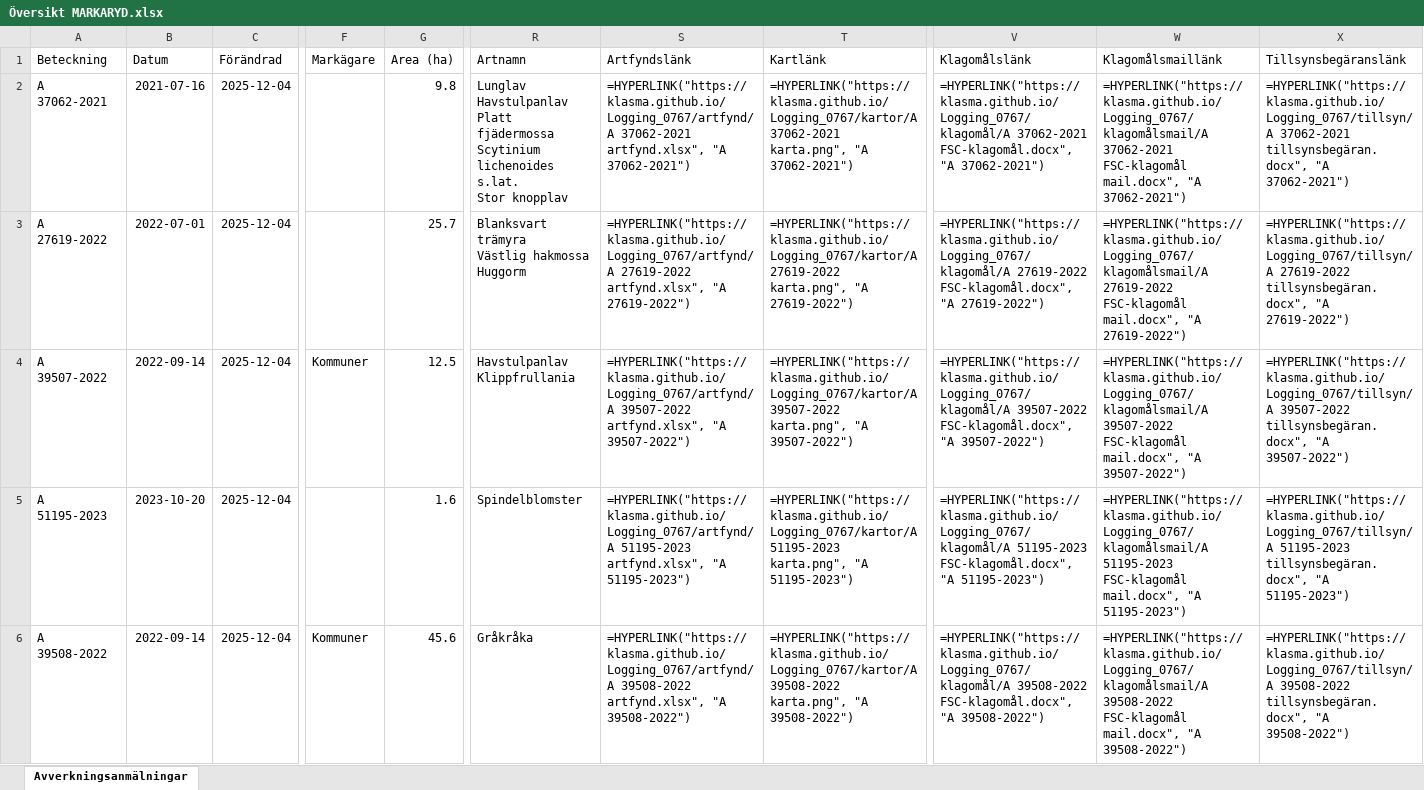
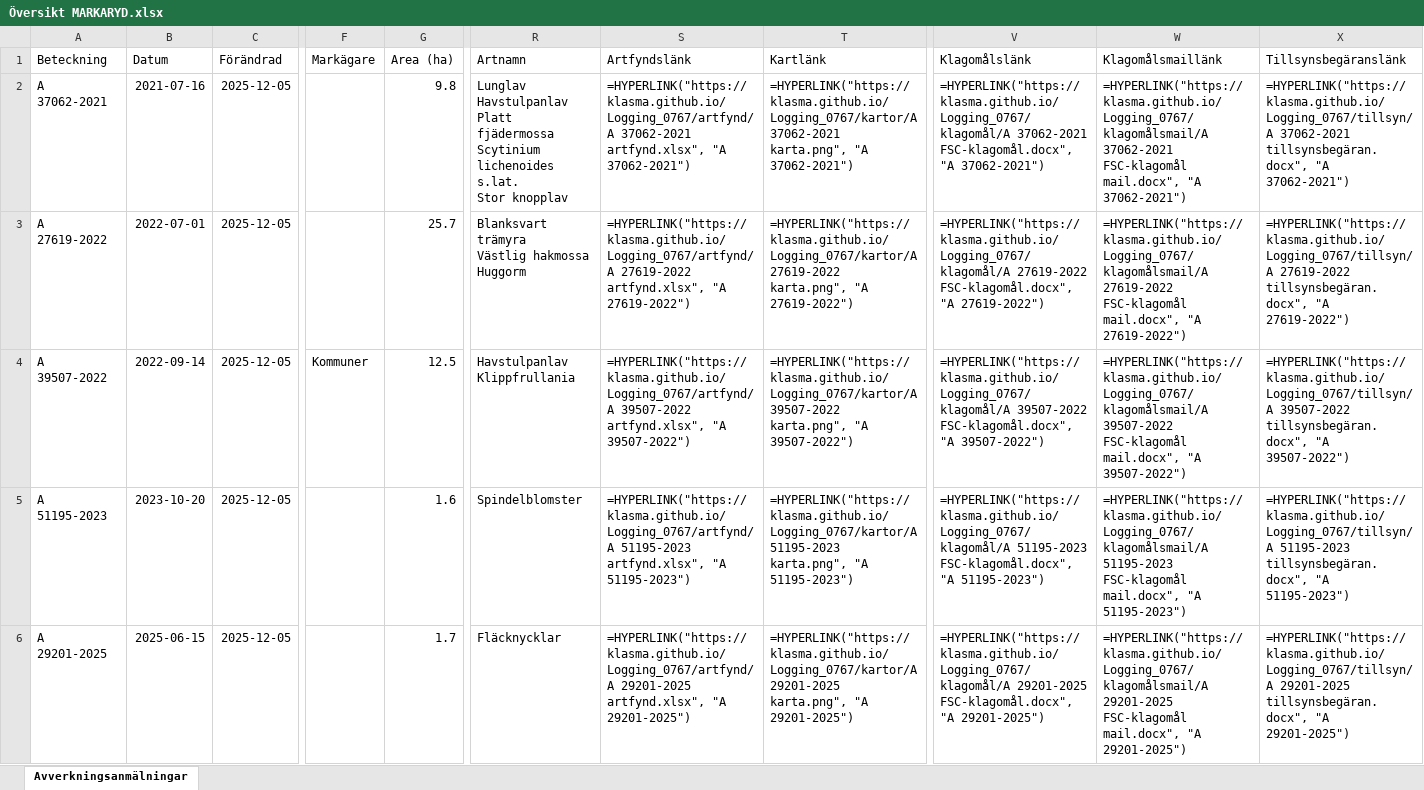
Before and after one commit to klasma/Logging_0767, an Excel workbook: Översikt MARKARYD.xlsx, sheet Avverkningsanmälningar, drawn as a sheet; only a part is shown, gaps mark what is left out; values as stored, in another font and other column widths than the file's, no borders; formulas without a stored value are shown as written; the diff covers the shown part only; the diff names each change by its address in the sheet, - before the commit and + after, or states it on an @@ line.

```diff
--- a/Översikt MARKARYD.xlsx (sheet Avverkningsanmälningar)
+++ b/Översikt MARKARYD.xlsx (sheet Avverkningsanmälningar)
-C2:C6 (Förändrad): 2025-12-04
+C2:C6 (Förändrad): 2025-12-05
-A6 (Beteckning): A 39508-2022
+A6 (Beteckning): A 29201-2025
-B6 (Datum): 2022-09-14
+B6 (Datum): 2025-06-15
-F6 (Markägare): Kommuner
+F6 (Markägare): (empty)
-G6 (Area (ha)): 45.6
+G6 (Area (ha)): 1.7
-R6 (Artnamn): Gråkråka
+R6 (Artnamn): Fläcknycklar
-S6 (Artfyndslänk): =HYPERLINK("https://klasma.github.io/Logging_0767/artfynd/A 39508-2022 artfynd.xlsx", "A 39508-2022")
+S6 (Artfyndslänk): =HYPERLINK("https://klasma.github.io/Logging_0767/artfynd/A 29201-2025 artfynd.xlsx", "A 29201-2025")
-T6 (Kartlänk): =HYPERLINK("https://klasma.github.io/Logging_0767/kartor/A 39508-2022 karta.png", "A 39508-2022")
+T6 (Kartlänk): =HYPERLINK("https://klasma.github.io/Logging_0767/kartor/A 29201-2025 karta.png", "A 29201-2025")
-V6 (Klagomålslänk): =HYPERLINK("https://klasma.github.io/Logging_0767/klagomål/A 39508-2022 FSC-klagomål.docx", "A 39508-2022")
+V6 (Klagomålslänk): =HYPERLINK("https://klasma.github.io/Logging_0767/klagomål/A 29201-2025 FSC-klagomål.docx", "A 29201-2025")
-W6 (Klagomålsmaillänk): =HYPERLINK("https://klasma.github.io/Logging_0767/klagomålsmail/A 39508-2022 FSC-klagomål mail.docx", "A 39508-2022")
+W6 (Klagomålsmaillänk): =HYPERLINK("https://klasma.github.io/Logging_0767/klagomålsmail/A 29201-2025 FSC-klagomål mail.docx", "A 29201-2025")
-X6 (Tillsynsbegäranslänk): =HYPERLINK("https://klasma.github.io/Logging_0767/tillsyn/A 39508-2022 tillsynsbegäran.docx", "A 39508-2022")
+X6 (Tillsynsbegäranslänk): =HYPERLINK("https://klasma.github.io/Logging_0767/tillsyn/A 29201-2025 tillsynsbegäran.docx", "A 29201-2025")
```
Also changed, not shown: 1692 edited cells elsewhere in this sheet, artfynd/A 27619-2022 artfynd.xlsx, artfynd/A 37062-2021 artfynd.xlsx, 34 other files.
